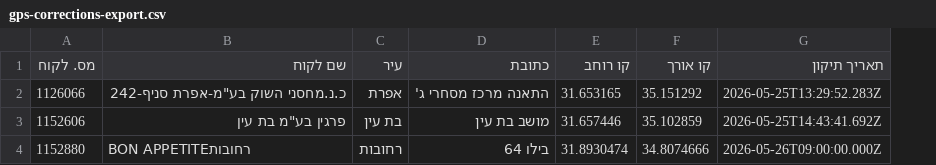
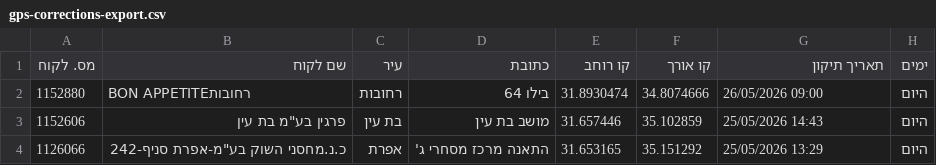
Before and after one commit to sverdlikdan-code/COLUMBUS, a CSV file: docs/gps-corrections-export.csv, drawn as a sheet; removed rows and columns are numbered as before the commit, all else as after; the diff names each change by its address in the sheet, - before the commit and + after, or states it on an @@ line.

```diff
--- a/docs/gps-corrections-export.csv
+++ b/docs/gps-corrections-export.csv
+column H (ימים), row 2: היום
-row 2: 1126066 | כ.נ.מחסני השוק בע"מ-אפרת סניף-242 | אפרת | התאנה מרכז מסחרי ג' | 31.653165 | 35.151292 | 2026-05-25T13:29:52.283Z
-row 3: 1152606 | פרגין בע"מ בת עין | בת עין | מושב בת עין | 31.657446 | 35.102859 | 2026-05-25T14:43:41.692Z
-G2 (תאריך תיקון): 2026-05-26T09:00:00.000Z
+G2 (תאריך תיקון): 26/05/2026 09:00
+row 3: 1152606 | פרגין בע"מ בת עין | בת עין | מושב בת עין | 31.657446 | 35.102859 | 25/05/2026 14:43 | היום
+row 4: 1126066 | כ.נ.מחסני השוק בע"מ-אפרת סניף-242 | אפרת | התאנה מרכז מסחרי ג' | 31.653165 | 35.151292 | 25/05/2026 13:29 | היום
```
Also changed, not shown: 1 other file.
